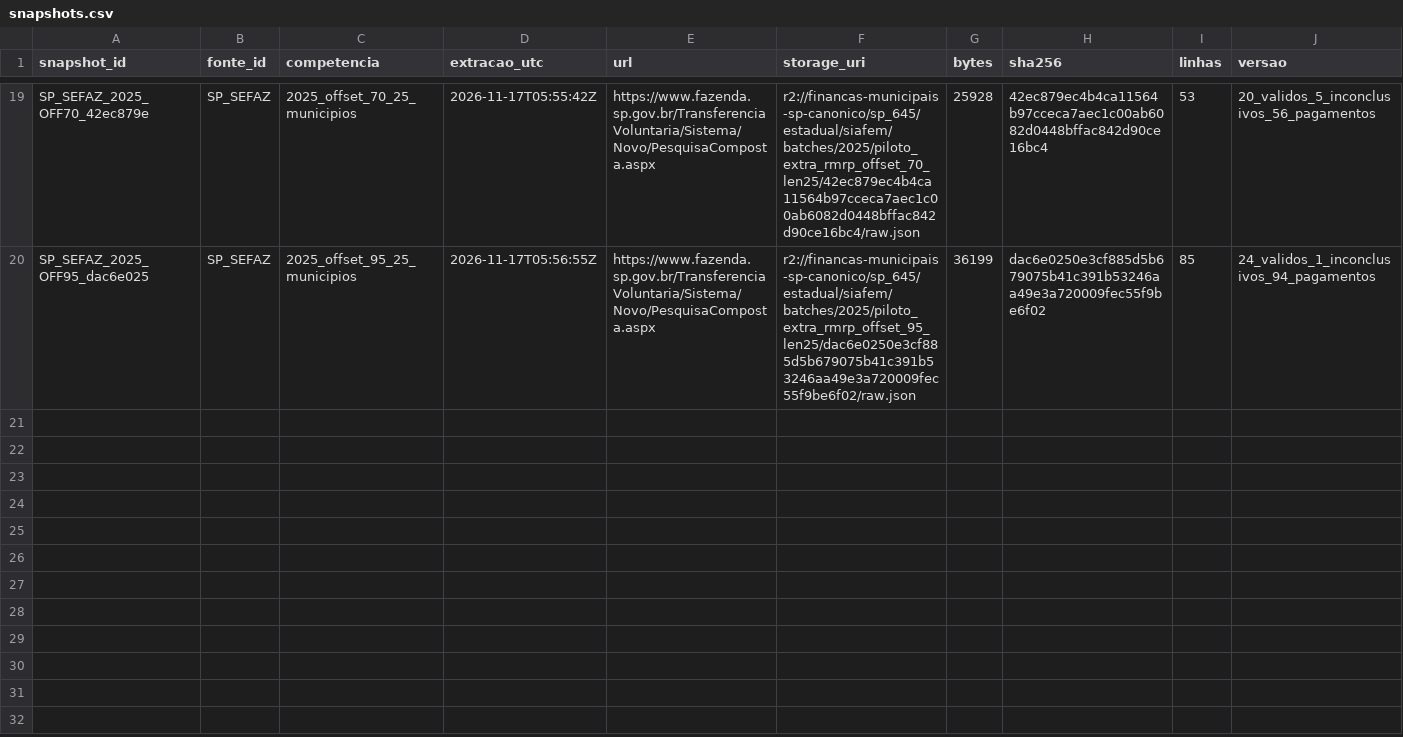
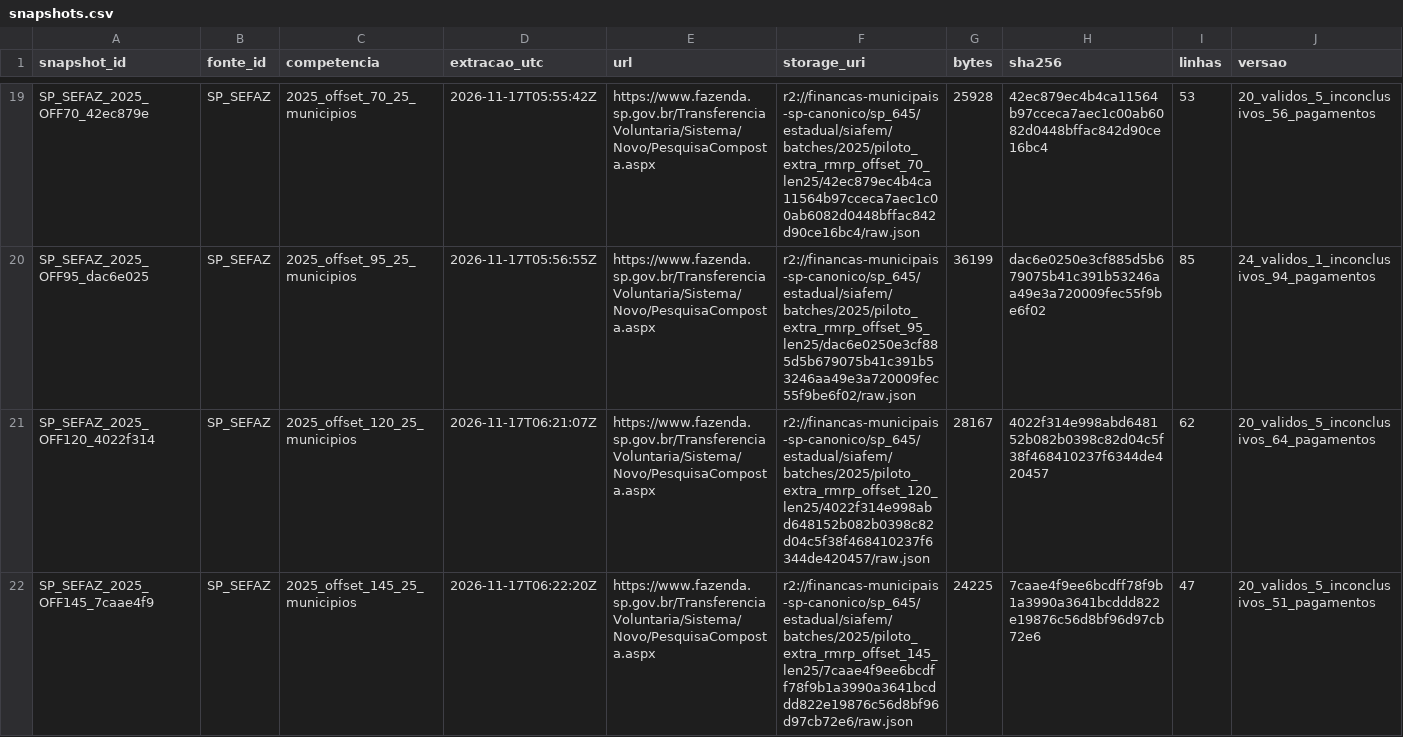
Before and after one commit to hilaliskandar/mapa_do_tesouro, a CSV file: governance/controls/investimentos_sp645/snapshots.csv, drawn as a sheet; only a part is shown, gaps mark what is left out; rows hold the shown columns only; the diff names each change by its address in the sheet, - before the commit and + after, or states it on an @@ line.

Commit message:
governance: registrar SIAFEM 2025 offsets 120 e 145

```diff
--- a/governance/controls/investimentos_sp645/snapshots.csv
+++ b/governance/controls/investimentos_sp645/snapshots.csv
+row 21: SP_SEFAZ_2025_OFF120_4022f314 | SP_SEFAZ | 2025_offset_120_25_municipios | 2026-11-17T06:21:07Z | https://www.fazenda.sp.gov.br/TransferenciaVoluntaria/Sistema/Novo/PesquisaComposta.aspx | r2://financas-municipais-sp-canonico/sp_645/estadual/siafem/batches/2025/piloto_extra_rmrp_offset_120_len25/4022f314e998abd648152b082b0398c82d04c5f38f468410237f6344de420457/raw.json | 28167 | 4022f314e998abd648152b082b0398c82d04c5f38f468410237f6344de420457 | 62 | 20_validos_5_inconclusivos_64_pagamentos
+row 22: SP_SEFAZ_2025_OFF145_7caae4f9 | SP_SEFAZ | 2025_offset_145_25_municipios | 2026-11-17T06:22:20Z | https://www.fazenda.sp.gov.br/TransferenciaVoluntaria/Sistema/Novo/PesquisaComposta.aspx | r2://financas-municipais-sp-canonico/sp_645/estadual/siafem/batches/2025/piloto_extra_rmrp_offset_145_len25/7caae4f9ee6bcdff78f9b1a3990a3641bcddd822e19876c56d8bf96d97cb72e6/raw.json | 24225 | 7caae4f9ee6bcdff78f9b1a3990a3641bcddd822e19876c56d8bf96d97cb72e6 | 47 | 20_validos_5_inconclusivos_51_pagamentos
```
